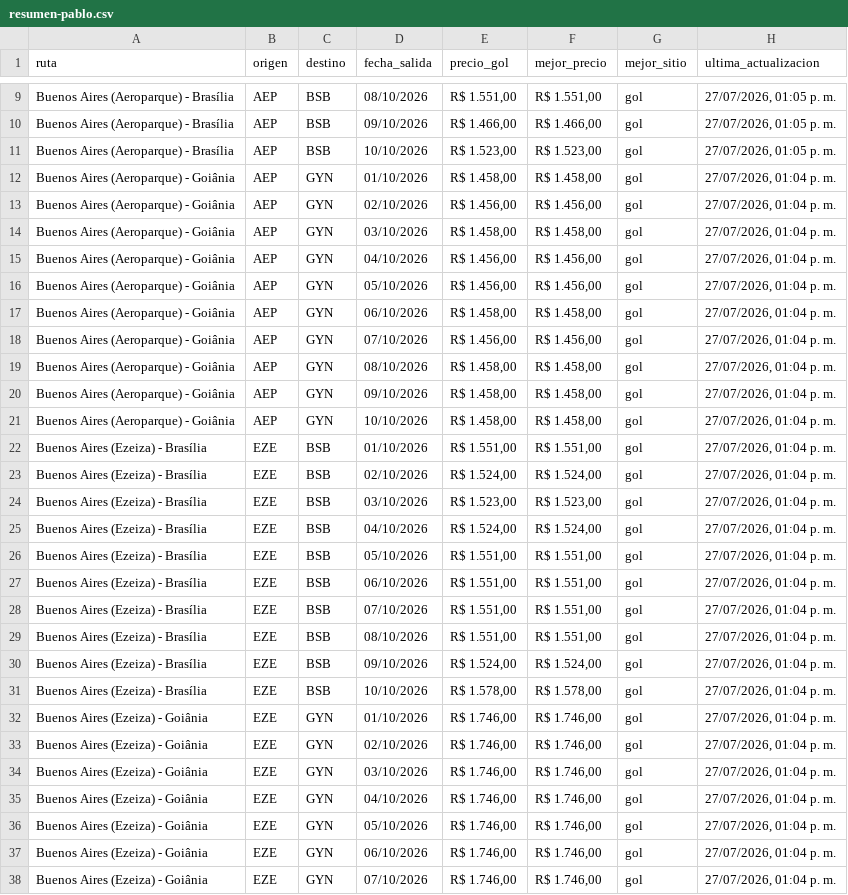
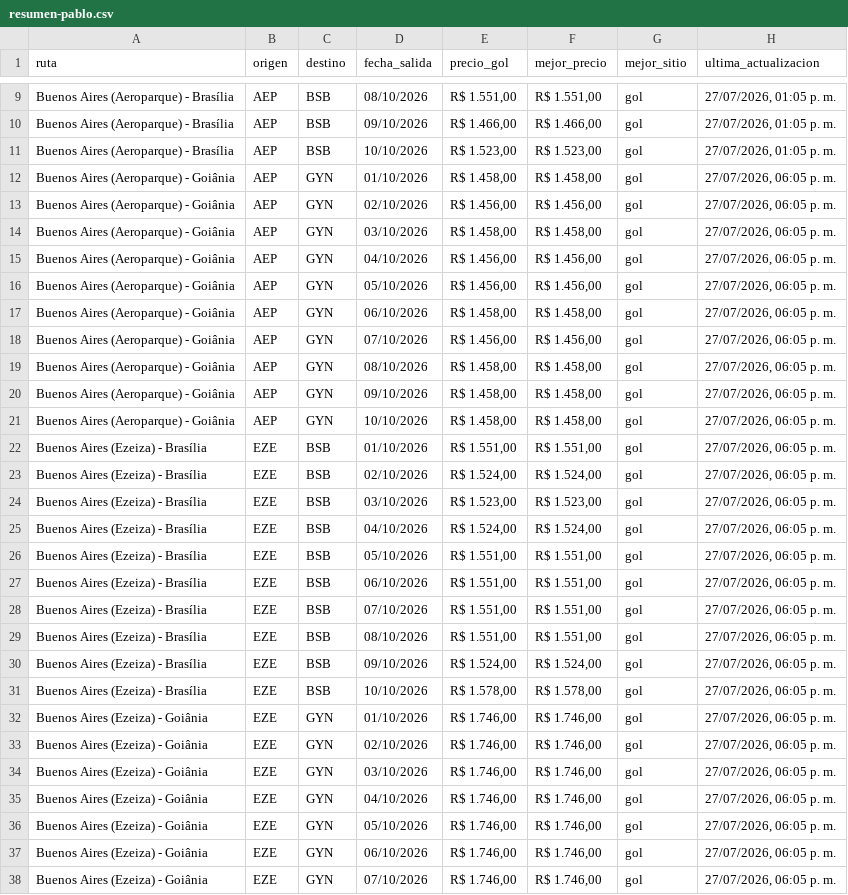
Before and after one commit to PabloNicolasAcevedo/vuelos-tracker, a CSV file: data/resumen-pablo.csv, drawn as a sheet; only a part is shown, gaps mark what is left out; the diff covers the shown part only; the diff names each change by its address in the sheet, - before the commit and + after, or states it on an @@ line.

```diff
--- a/data/resumen-pablo.csv
+++ b/data/resumen-pablo.csv
-H12:H38 (ultima_actualizacion): 27/07/2026, 01:04 p. m.
+H12:H38 (ultima_actualizacion): 27/07/2026, 06:05 p. m.
```
Also changed, not shown: 3 edited cells elsewhere in this file, data/resumen-david.csv, 12 other files.
